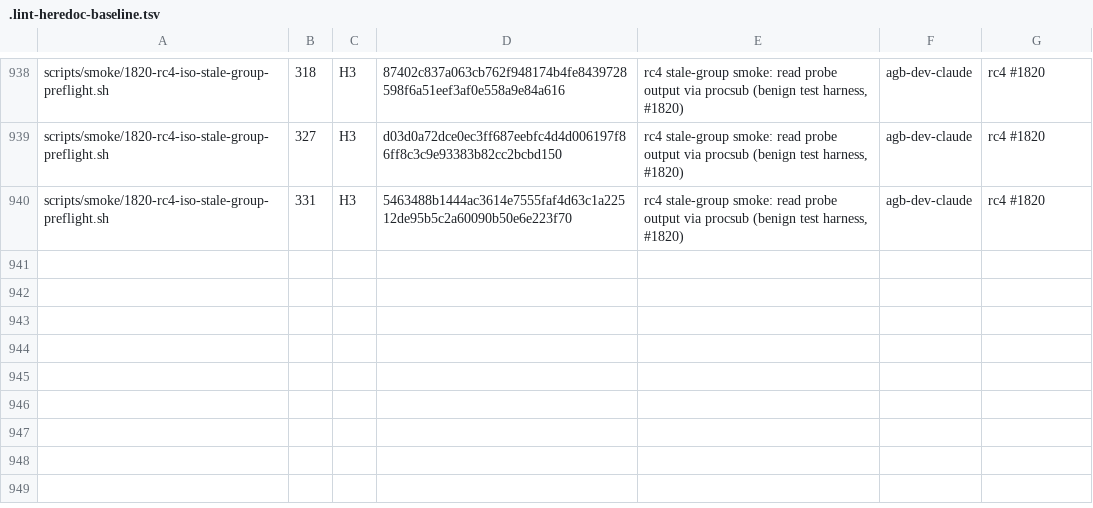
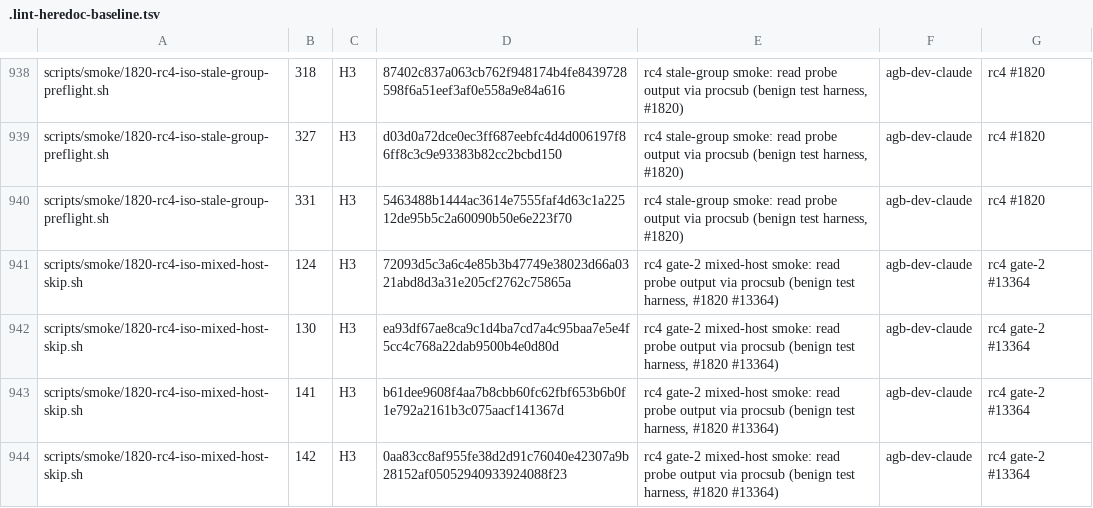
Before and after one commit to seanssoh/agent-bridge-public, a TSV file: .lint-heredoc-baseline.tsv, drawn as a sheet; only a part is shown, gaps mark what is left out.

```diff
--- a/.lint-heredoc-baseline.tsv
+++ b/.lint-heredoc-baseline.tsv
@@ -940 +940,5 @@ scripts/smoke/1820-rc4-iso-stale-group-preflight.sh	327	H3	d03d0a72dce0ec3ff687e
 scripts/smoke/1820-rc4-iso-stale-group-preflight.sh	331	H3	5463488b1444ac3614e7555faf4d63c1a22512de95b5c2a60090b50e6e223f70	rc4 stale-group smoke: read probe output via procsub (benign test harness, #1820)	agb-dev-claude	rc4 #1820
+scripts/smoke/1820-rc4-iso-mixed-host-skip.sh	124	H3	72093d5c3a6c4e85b3b47749e38023d66a0321abd8d3a31e205cf2762c75865a	rc4 gate-2 mixed-host smoke: read probe output via procsub (benign test harness, #1820 #13364)	agb-dev-claude	rc4 gate-2 #13364
+scripts/smoke/1820-rc4-iso-mixed-host-skip.sh	130	H3	ea93df67ae8ca9c1d4ba7cd7a4c95baa7e5e4f5cc4c768a22dab9500b4e0d80d	rc4 gate-2 mixed-host smoke: read probe output via procsub (benign test harness, #1820 #13364)	agb-dev-claude	rc4 gate-2 #13364
+scripts/smoke/1820-rc4-iso-mixed-host-skip.sh	141	H3	b61dee9608f4aa7b8cbb60fc62fbf653b6b0f1e792a2161b3c075aacf141367d	rc4 gate-2 mixed-host smoke: read probe output via procsub (benign test harness, #1820 #13364)	agb-dev-claude	rc4 gate-2 #13364
+scripts/smoke/1820-rc4-iso-mixed-host-skip.sh	142	H3	0aa83cc8af955fe38d2d91c76040e42307a9b28152af05052940933924088f23	rc4 gate-2 mixed-host smoke: read probe output via procsub (benign test harness, #1820 #13364)	agb-dev-claude	rc4 gate-2 #13364
```
Also changed, not shown: 7 other files.
